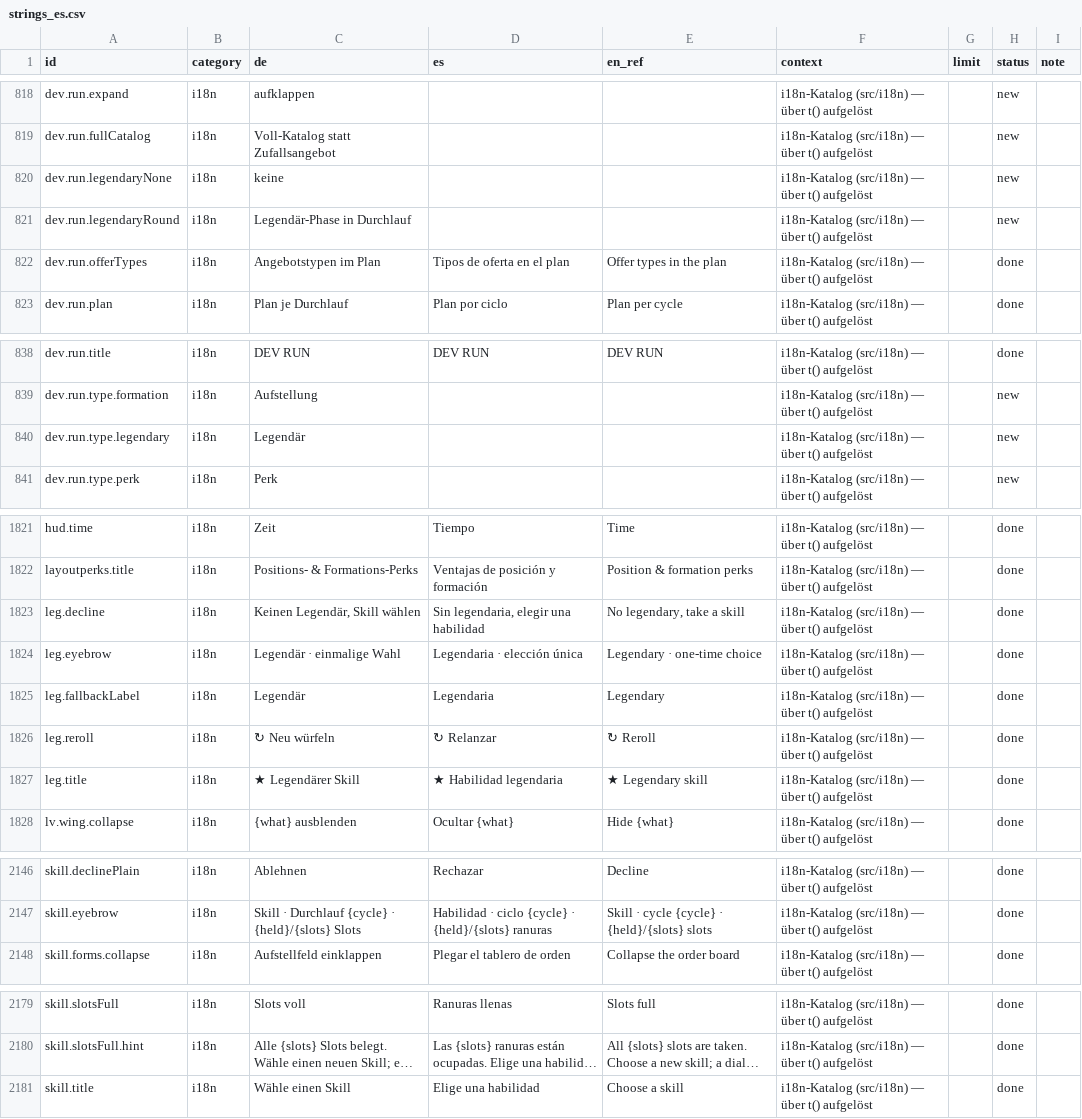
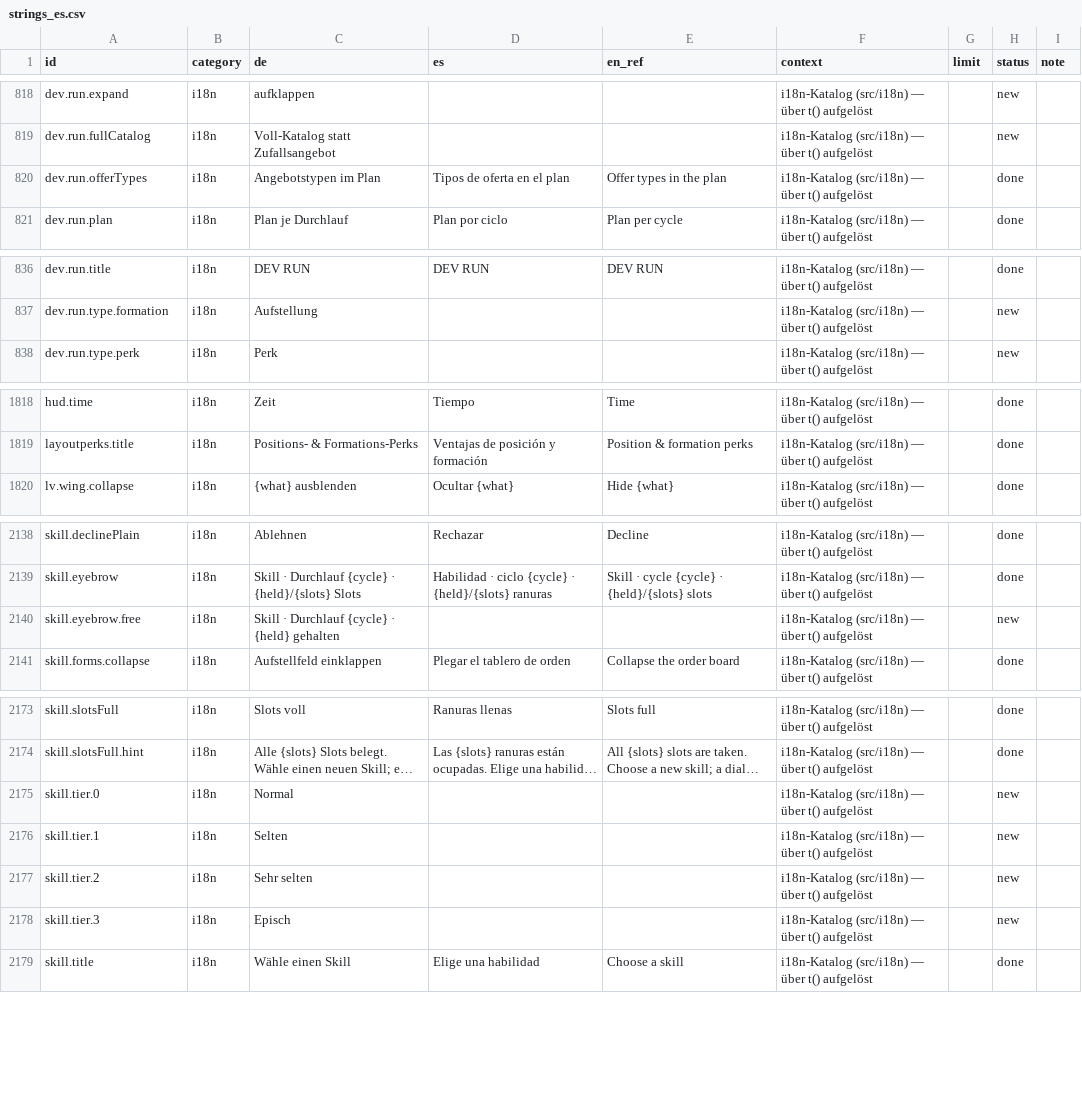
Before and after one commit to GitGudMonkeh/autostich, a CSV file: docs/localization/strings_es.csv, drawn as a sheet; only a part is shown, gaps mark what is left out; long unchanged cells end in …; removed rows and columns are numbered as before the commit, all else as after; the diff covers the shown part only; the diff names each change by its address in the sheet, - before the commit and + after, or states it on an @@ line.

```diff
--- a/docs/localization/strings_es.csv
+++ b/docs/localization/strings_es.csv
-row 820: dev.run.legendaryNone | i18n | keine |  |  | i18n-Katalog (src/i18n) — über t() aufgelöst |  | new
-row 821: dev.run.legendaryRound | i18n | Legendär-Phase in Durchlauf |  |  | i18n-Katalog (src/i18n) — über t() aufgelöst |  | new
-row 840: dev.run.type.legendary | i18n | Legendär |  |  | i18n-Katalog (src/i18n) — über t() aufgelöst |  | new
-row 1823: leg.decline | i18n | Keinen Legendär, Skill wählen | Sin legendaria, elegir una habilidad | No legendary, take a skill | i18n-Katalog (src/i18n) — über t() aufgelöst |  | done
-row 1824: leg.eyebrow | i18n | Legendär · einmalige Wahl | Legendaria · elección única | Legendary · one-time choice | i18n-Katalog (src/i18n) — über t() aufgelöst |  | done
-row 1825: leg.fallbackLabel | i18n | Legendär | Legendaria | Legendary | i18n-Katalog (src/i18n) — über t() aufgelöst |  | done
-row 1826: leg.reroll | i18n | ↻ Neu würfeln | ↻ Relanzar | ↻ Reroll | i18n-Katalog (src/i18n) — über t() aufgelöst |  | done
-row 1827: leg.title | i18n | ★ Legendärer Skill | ★ Habilidad legendaria | ★ Legendary skill | i18n-Katalog (src/i18n) — über t() aufgelöst |  | done
+row 2140: skill.eyebrow.free | i18n | Skill · Durchlauf {cycle} · {held} gehalten |  |  | i18n-Katalog (src/i18n) — über t() aufgelöst |  | new
+row 2175: skill.tier.0 | i18n | Normal |  |  | i18n-Katalog (src/i18n) — über t() aufgelöst |  | new
+row 2176: skill.tier.1 | i18n | Selten |  |  | i18n-Katalog (src/i18n) — über t() aufgelöst |  | new
+row 2177: skill.tier.2 | i18n | Sehr selten |  |  | i18n-Katalog (src/i18n) — über t() aufgelöst |  | new
+row 2178: skill.tier.3 | i18n | Episch |  |  | i18n-Katalog (src/i18n) — über t() aufgelöst |  | new
```
Also changed, not shown: 1 added row and 6 edited cells elsewhere in this file, docs/localization/strings_de_pixi_2026-08-15.csv, docs/localization/strings_zh-Hans.csv, 36 other files.
